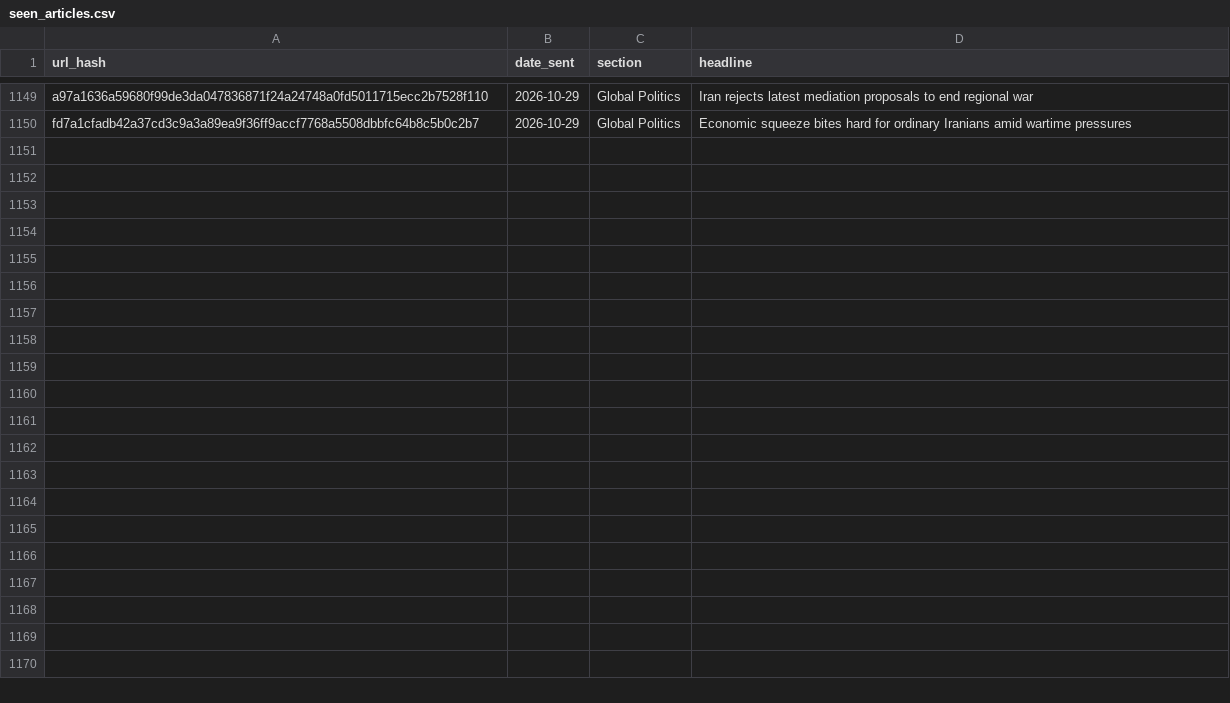
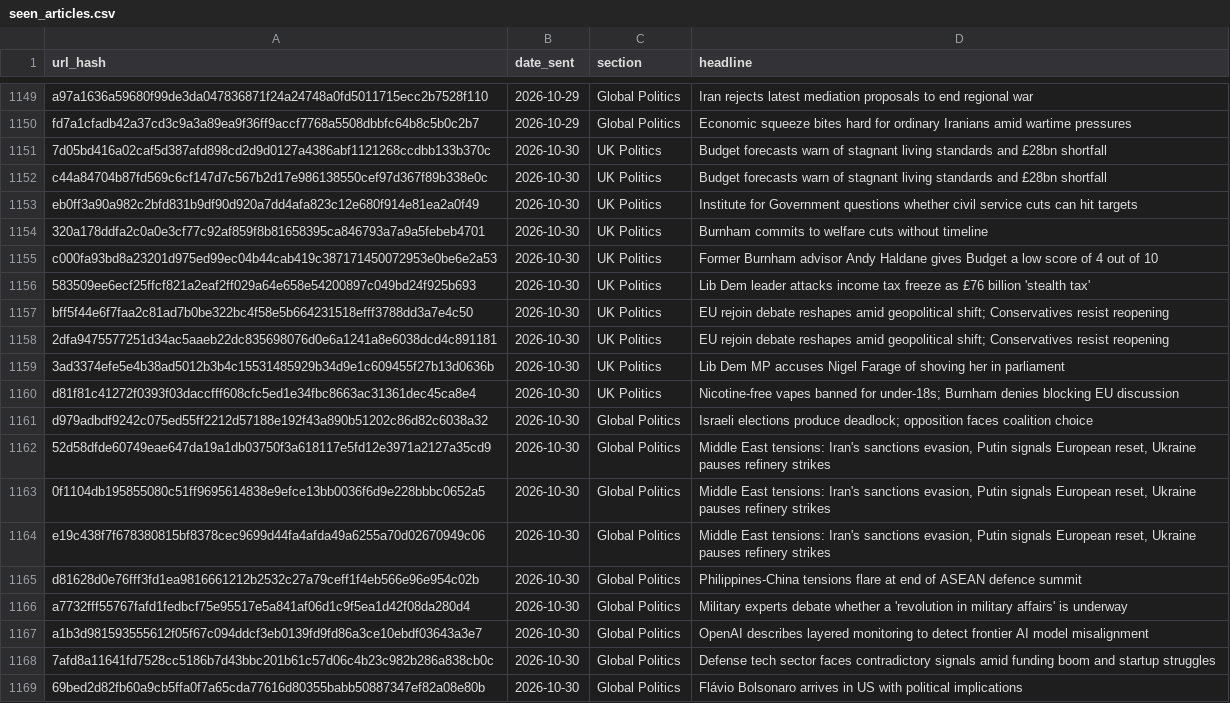
Before and after one commit to Nobody543/Morning-Brief, a CSV file: seen_articles.csv, drawn as a sheet; only a part is shown, gaps mark what is left out; the diff names each change by its address in the sheet, - before the commit and + after, or states it on an @@ line.

```diff
--- a/seen_articles.csv
+++ b/seen_articles.csv
+row 1151: 7d05bd416a02caf5d387afd898cd2d9d0127a4386abf1121268ccdbb133b370c | 2026-10-30 | UK Politics | Budget forecasts warn of stagnant living standards and £28bn shortfall
+row 1152: c44a84704b87fd569c6cf147d7c567b2d17e986138550cef97d367f89b338e0c | 2026-10-30 | UK Politics | Budget forecasts warn of stagnant living standards and £28bn shortfall
+row 1153: eb0ff3a90a982c2bfd831b9df90d920a7dd4afa823c12e680f914e81ea2a0f49 | 2026-10-30 | UK Politics | Institute for Government questions whether civil service cuts can hit targets
+row 1154: 320a178ddfa2c0a0e3cf77c92af859f8b81658395ca846793a7a9a5febeb4701 | 2026-10-30 | UK Politics | Burnham commits to welfare cuts without timeline
+row 1155: c000fa93bd8a23201d975ed99ec04b44cab419c387171450072953e0be6e2a53 | 2026-10-30 | UK Politics | Former Burnham advisor Andy Haldane gives Budget a low score of 4 out of 10
+row 1156: 583509ee6ecf25ffcf821a2eaf2ff029a64e658e54200897c049bd24f925b693 | 2026-10-30 | UK Politics | Lib Dem leader attacks income tax freeze as £76 billion 'stealth tax'
+row 1157: bff5f44e6f7faa2c81ad7b0be322bc4f58e5b664231518efff3788dd3a7e4c50 | 2026-10-30 | UK Politics | EU rejoin debate reshapes amid geopolitical shift; Conservatives resist reopening
+row 1158: 2dfa9475577251d34ac5aaeb22dc835698076d0e6a1241a8e6038dcd4c891181 | 2026-10-30 | UK Politics | EU rejoin debate reshapes amid geopolitical shift; Conservatives resist reopening
+row 1159: 3ad3374efe5e4b38ad5012b3b4c15531485929b34d9e1c609455f27b13d0636b | 2026-10-30 | UK Politics | Lib Dem MP accuses Nigel Farage of shoving her in parliament
+row 1160: d81f81c41272f0393f03daccfff608cfc5ed1e34fbc8663ac31361dec45ca8e4 | 2026-10-30 | UK Politics | Nicotine-free vapes banned for under-18s; Burnham denies blocking EU discussion
+row 1161: d979adbdf9242c075ed55ff2212d57188e192f43a890b51202c86d82c6038a32 | 2026-10-30 | Global Politics | Israeli elections produce deadlock; opposition faces coalition choice
+row 1162: 52d58dfde60749eae647da19a1db03750f3a618117e5fd12e3971a2127a35cd9 | 2026-10-30 | Global Politics | Middle East tensions: Iran's sanctions evasion, Putin signals European reset, Ukraine pauses refinery strikes
+row 1163: 0f1104db195855080c51ff9695614838e9efce13bb0036f6d9e228bbbc0652a5 | 2026-10-30 | Global Politics | Middle East tensions: Iran's sanctions evasion, Putin signals European reset, Ukraine pauses refinery strikes
+row 1164: e19c438f7f678380815bf8378cec9699d44fa4afda49a6255a70d02670949c06 | 2026-10-30 | Global Politics | Middle East tensions: Iran's sanctions evasion, Putin signals European reset, Ukraine pauses refinery strikes
+row 1165: d81628d0e76fff3fd1ea9816661212b2532c27a79ceff1f4eb566e96e954c02b | 2026-10-30 | Global Politics | Philippines-China tensions flare at end of ASEAN defence summit
+row 1166: a7732fff55767fafd1fedbcf75e95517e5a841af06d1c9f5ea1d42f08da280d4 | 2026-10-30 | Global Politics | Military experts debate whether a 'revolution in military affairs' is underway
+row 1167: a1b3d981593555612f05f67c094ddcf3eb0139fd9fd86a3ce10ebdf03643a3e7 | 2026-10-30 | Global Politics | OpenAI describes layered monitoring to detect frontier AI model misalignment
+row 1168: 7afd8a11641fd7528cc5186b7d43bbc201b61c57d06c4b23c982b286a838cb0c | 2026-10-30 | Global Politics | Defense tech sector faces contradictory signals amid funding boom and startup struggles
+row 1169: 69bed2d82fb60a9cb5ffa0f7a65cda77616d80355babb50887347ef82a08e80b | 2026-10-30 | Global Politics | Flávio Bolsonaro arrives in US with political implications
```
Also changed, not shown: 2 other files.
